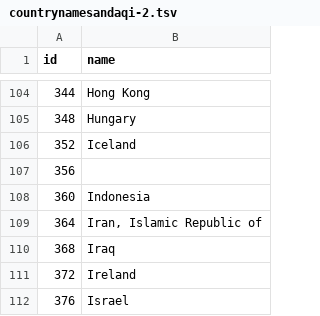
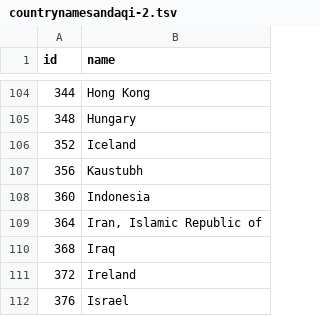
Before and after one commit to Kaustubh0204/Watchit, a TSV file: countrynamesandaqi-2.tsv, drawn as a sheet; only a part is shown, gaps mark what is left out.

Commit message:
Update countrynamesandaqi-2.tsv

```diff
--- a/countrynamesandaqi-2.tsv
+++ b/countrynamesandaqi-2.tsv
@@ -106,3 +106,3 @@ id	name
 352	Iceland	
-356	
+356	Kaustubh
 360	Indonesia	
```
